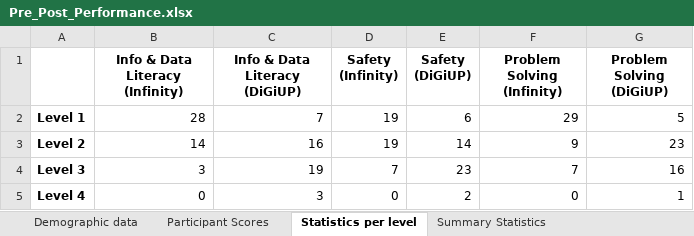
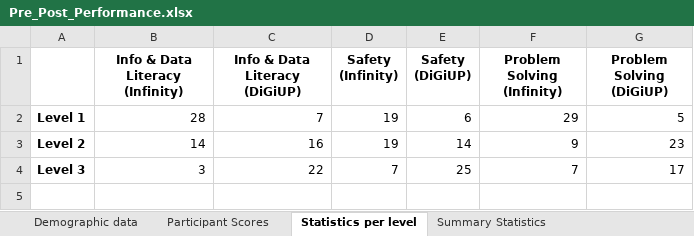
Before and after one commit to anonResearcher107/Game-based-learning, an Excel workbook: Pre_Post_Performance.xlsx, sheet Statistics per level, drawn as a sheet; values as stored, in another font and other column widths than the file's, no borders; charts and pictures not drawn; the diff names each change by its address in the sheet, - before the commit and + after, or states it on an @@ line.

Commit message:
Add files via upload

```diff
--- a/Pre_Post_Performance.xlsx (sheet Statistics per level)
+++ b/Pre_Post_Performance.xlsx (sheet Statistics per level)
-C4 (Info & Data Literacy (DiGiUP)): 19
+C4 (Info & Data Literacy (DiGiUP)): 22
-E4 (Safety (DiGiUP)): 23
+E4 (Safety (DiGiUP)): 25
-G4 (Problem Solving (DiGiUP)): 16
+G4 (Problem Solving (DiGiUP)): 17
-row 5: Level 4 | 0 | 3 | 0 | 2 | 0 | 1
```
Also changed, not shown: charts or pictures.
